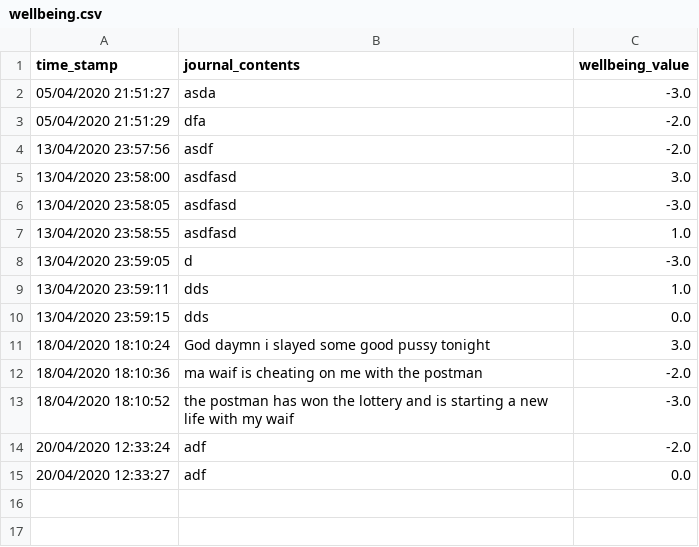
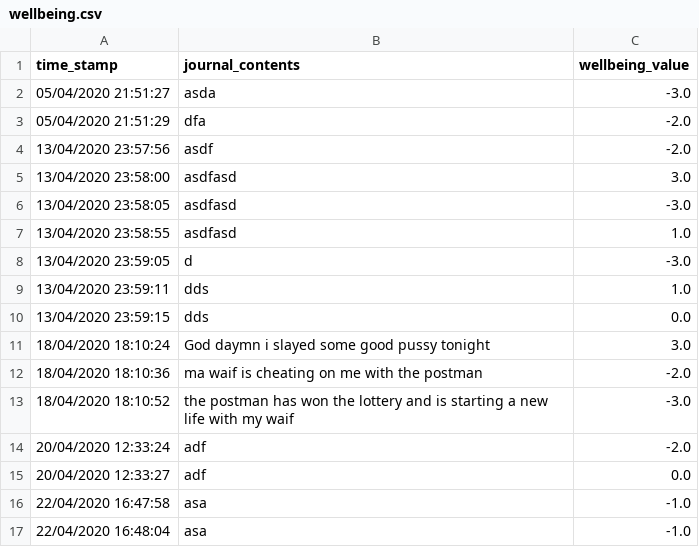
Before and after one commit to waterbuffalo13/micromanage, a CSV file: wms2A/apps/wellbeing.csv, drawn as a sheet; the diff names each change by its address in the sheet, - before the commit and + after, or states it on an @@ line.

```diff
--- a/wms2A/apps/wellbeing.csv
+++ b/wms2A/apps/wellbeing.csv
+row 16: 22/04/2020 16:47:58 | asa | -1.0
+row 17: 22/04/2020 16:48:04 | asa | -1.0
```
Also changed, not shown: 3 other files.
